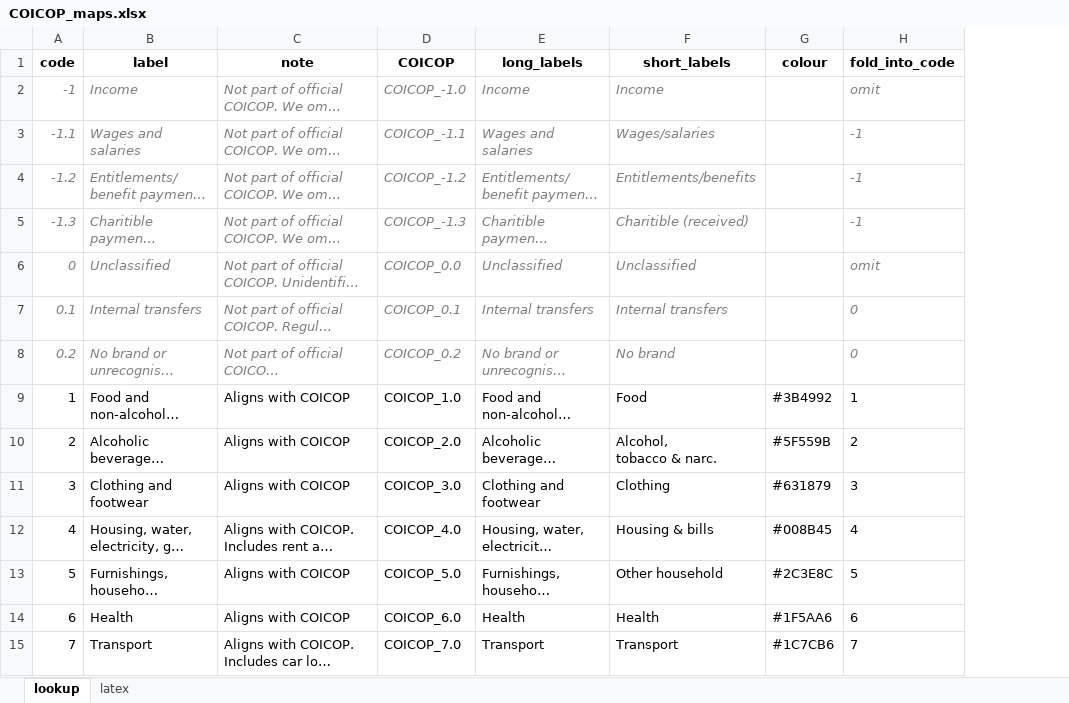
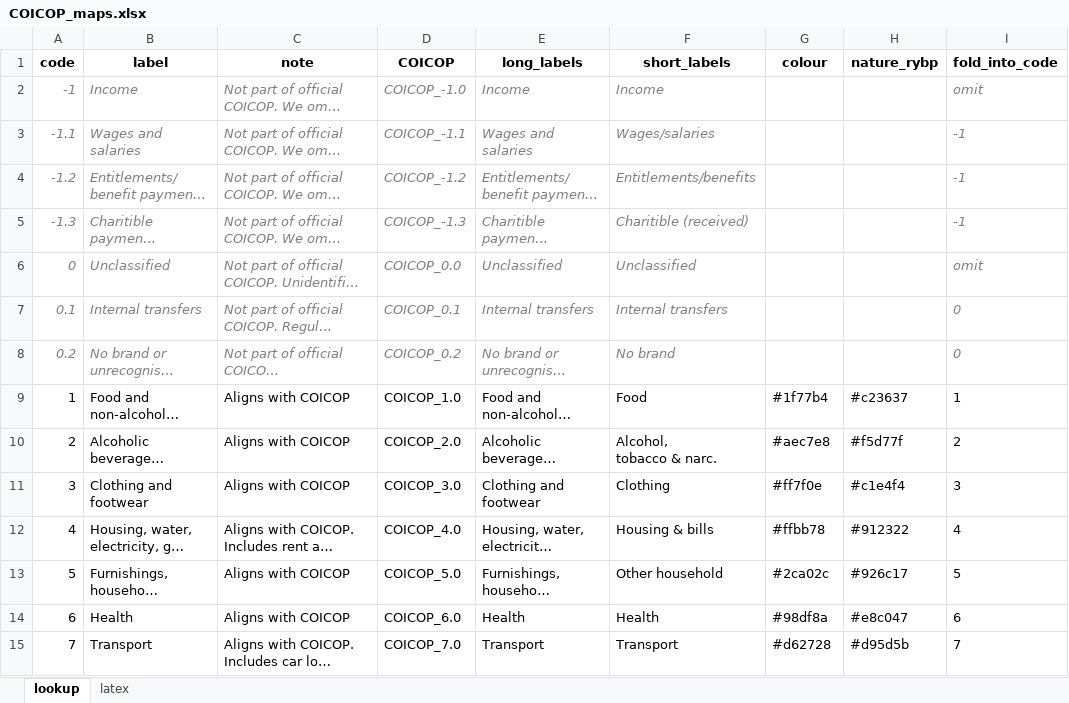
Before and after one commit to steven-d-murphy/gambling-spend-displacement, an Excel workbook: lookups/COICOP_maps.xlsx, sheet lookup, drawn as a sheet; only a part is shown; long unchanged cells end in …; values as stored, in another font and other column widths than the file's, no borders; charts and pictures not drawn; the diff covers the shown part only; the diff names each change by its address in the sheet, - before the commit and + after, or states it on an @@ line.

Commit message:
Figure and colour scheme tweaks.

```diff
--- a/lookups/COICOP_maps.xlsx (sheet lookup)
+++ b/lookups/COICOP_maps.xlsx (sheet lookup)
+column H (nature_rybp), rows 9-15: #c23637 | #f5d77f | #c1e4f4 | #912322 | #926c17 | #e8c047 | #d95d5b
-G9 (colour): #3B4992
+G9 (colour): #1f77b4
-G10 (colour): #5F559B
+G10 (colour): #aec7e8
-G11 (colour): #631879
+G11 (colour): #ff7f0e
-G12 (colour): #008B45
+G12 (colour): #ffbb78
-G13 (colour): #2C3E8C
+G13 (colour): #2ca02c
-G14 (colour): #1F5AA6
+G14 (colour): #98df8a
-G15 (colour): #1C7CB6
+G15 (colour): #d62728
```
Also changed, not shown: 16 edited cells elsewhere in this sheet, charts or pictures, 2 other files.
